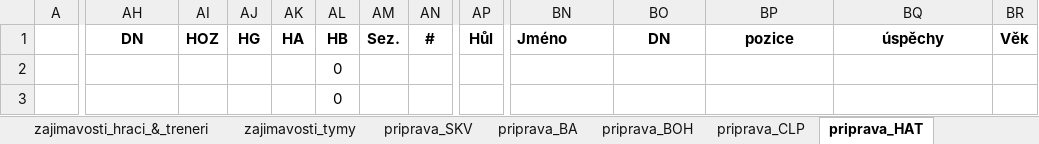
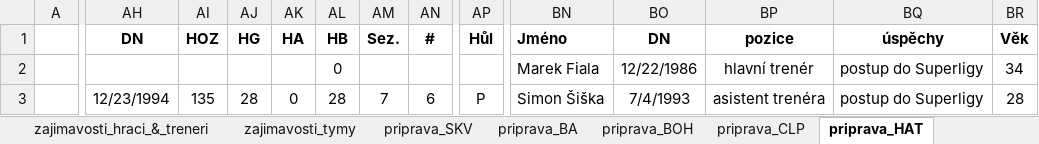
Before and after one commit to klimarichard/ceskyflorbal, an Excel workbook: priprava.xlsm, sheet priprava_HAT, drawn as a sheet; only a part is shown, gaps mark what is left out; values as stored, in another font and other column widths than the file's, no borders; conditional formats not drawn; the diff covers the shown part only; the diff names each change by its address in the sheet, - before the commit and + after, or states it on an @@ line.

```diff
--- a/priprava.xlsm (sheet priprava_HAT)
+++ b/priprava.xlsm (sheet priprava_HAT)
-BN2 (Jméno): (empty)
+BN2 (Jméno): Marek Fiala
-BO2 (DN): (empty)
+BO2 (DN): 12/22/1986
-BP2 (pozice): (empty)
+BP2 (pozice): hlavní trenér
-BQ2:BQ3 (úspěchy): (empty)
+BQ2:BQ3 (úspěchy): postup do Superligy
-BR2 (Věk): (empty)
+BR2 (Věk): 34
-AH3 (DN): (empty)
+AH3 (DN): 12/23/1994
-AI3 (HOZ): (empty)
+AI3 (HOZ): 135
-AJ3 (HG): (empty)
+AJ3 (HG): 28
-AK3 (HA): (empty)
+AK3 (HA): 0
-AL3 (HB): 0
+AL3 (HB): 28
-AM3 (Sez.): (empty)
+AM3 (Sez.): 7
-AN3 (#): (empty)
+AN3 (#): 6
-AP3 (Hůl): (empty)
+AP3 (Hůl): P
-BN3 (Jméno): (empty)
+BN3 (Jméno): Simon Šiška
-BO3 (DN): (empty)
+BO3 (DN): 7/4/1993
-BP3 (pozice): (empty)
+BP3 (pozice): asistent trenéra
-BR3 (Věk): (empty)
+BR3 (Věk): 28
```
Also changed, not shown: 12 added rows, 12 removed rows and 146 edited cells elsewhere in this sheet, sheet prehled, sheet priprava_TAT, sheet priprava_BOH, hidden cells, 4 other files.
